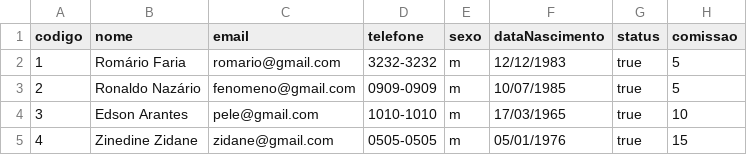
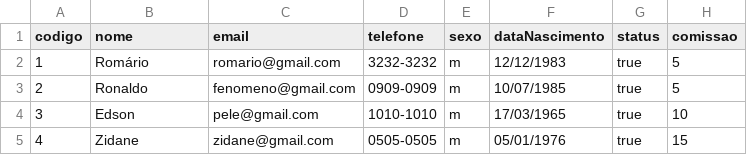
Before and after one commit to l177779/SalaoDeBeleza, a CSV file: Prestador.csv, drawn as a sheet.

```diff
--- a/Prestador.csv
+++ b/Prestador.csv
@@ -1,5 +1,5 @@
 codigo,nome,email,telefone,sexo,dataNascimento,status,comissao
-1,Romário Faria,romario@gmail.com,3232-3232,m,12/12/1983,true,5
-2,Ronaldo Nazário,fenomeno@gmail.com,0909-0909,m,10/07/1985,true,5
-3,Edson Arantes,pele@gmail.com,1010-1010,m,17/03/1965,true,10
-4,Zinedine Zidane,zidane@gmail.com,0505-0505,m,05/01/1976,true,15
+1,Romário,romario@gmail.com,3232-3232,m,12/12/1983,true,5
+2,Ronaldo,fenomeno@gmail.com,0909-0909,m,10/07/1985,true,5
+3,Edson,pele@gmail.com,1010-1010,m,17/03/1965,true,10
+4,Zidane,zidane@gmail.com,0505-0505,m,05/01/1976,true,15
```
Also changed, not shown: 3 other files.
